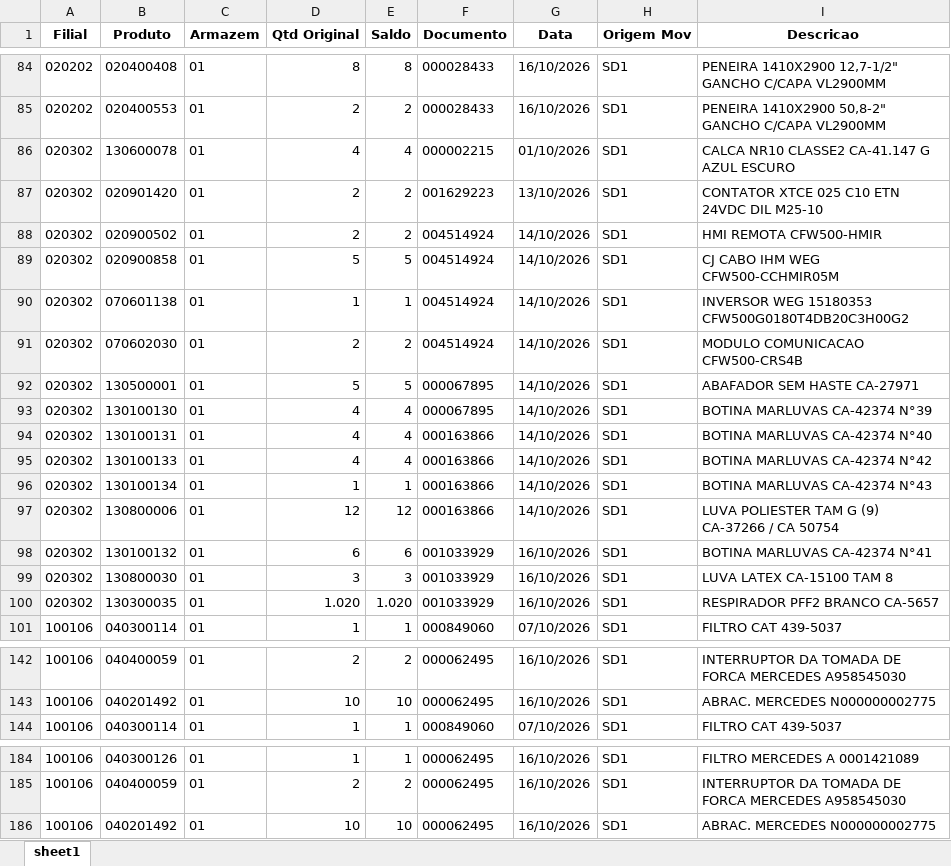
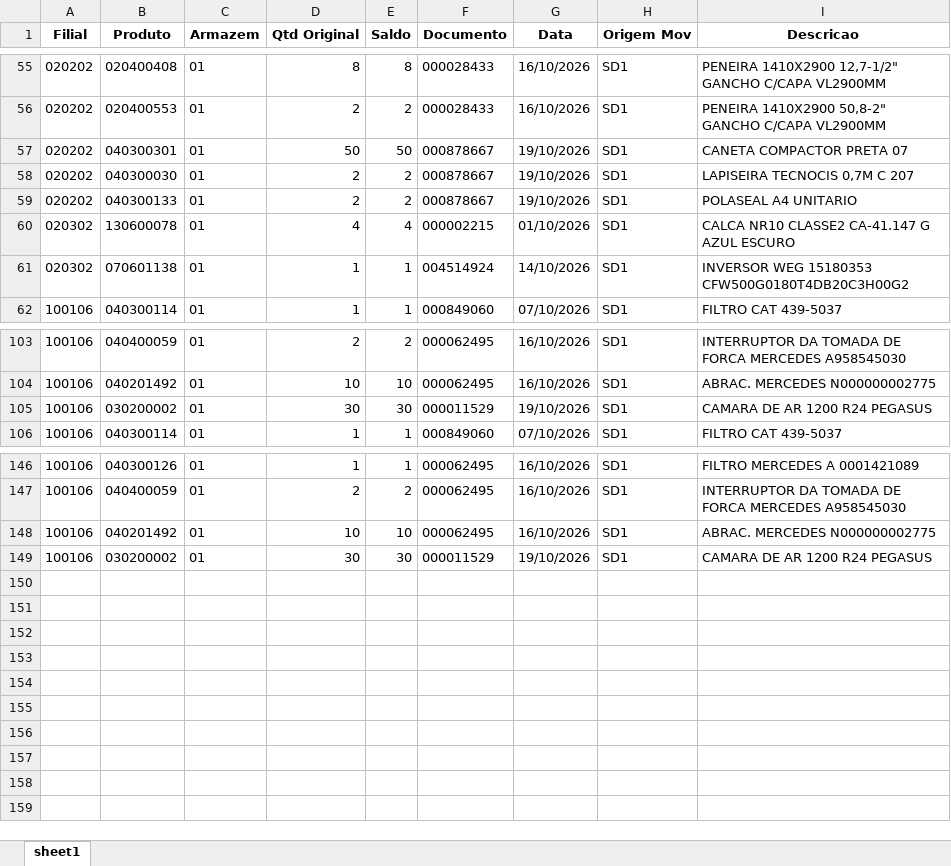
Before and after one commit to kaiquesiqueira-tech/CONSULTOR-PRODUTOS, an Excel workbook: dados/Lista de Produtos a Endereçar.xlsx, sheet sheet1, drawn as a sheet; only a part is shown, gaps mark what is left out; values as stored, in another font and other column widths than the file's, no borders; removed rows and columns are numbered as before the commit, all else as after; the diff covers the shown part only; the diff names each change by its address in the sheet, - before the commit and + after, or states it on an @@ line.

```diff
--- a/dados/Lista de Produtos a Endereçar.xlsx (sheet sheet1)
+++ b/dados/Lista de Produtos a Endereçar.xlsx (sheet sheet1)
+row 57: 020202 | 040300301 | 01 | 50 | 50 | 000878667 | 19/10/2026 | SD1 | CANETA COMPACTOR PRETA 07
+row 58: 020202 | 040300030 | 01 | 2 | 2 | 000878667 | 19/10/2026 | SD1 | LAPISEIRA TECNOCIS 0,7M C 207
+row 59: 020202 | 040300133 | 01 | 2 | 2 | 000878667 | 19/10/2026 | SD1 | POLASEAL A4 UNITARIO
-row 87: 020302 | 020901420 | 01 | 2 | 2 | 001629223 | 13/10/2026 | SD1 | CONTATOR XTCE 025 C10 ETN 24VDC DIL M25-10
-row 88: 020302 | 020900502 | 01 | 2 | 2 | 004514924 | 14/10/2026 | SD1 | HMI REMOTA CFW500-HMIR
-row 89: 020302 | 020900858 | 01 | 5 | 5 | 004514924 | 14/10/2026 | SD1 | CJ CABO IHM WEG CFW500-CCHMIR05M
-row 91: 020302 | 070602030 | 01 | 2 | 2 | 004514924 | 14/10/2026 | SD1 | MODULO COMUNICACAO CFW500-CRS4B
-row 92: 020302 | 130500001 | 01 | 5 | 5 | 000067895 | 14/10/2026 | SD1 | ABAFADOR SEM HASTE CA-27971
-row 93: 020302 | 130100130 | 01 | 4 | 4 | 000067895 | 14/10/2026 | SD1 | BOTINA MARLUVAS CA-42374 N°39
-row 94: 020302 | 130100131 | 01 | 4 | 4 | 000163866 | 14/10/2026 | SD1 | BOTINA MARLUVAS CA-42374 N°40
-row 95: 020302 | 130100133 | 01 | 4 | 4 | 000163866 | 14/10/2026 | SD1 | BOTINA MARLUVAS CA-42374 N°42
-row 96: 020302 | 130100134 | 01 | 1 | 1 | 000163866 | 14/10/2026 | SD1 | BOTINA MARLUVAS CA-42374 N°43
-row 97: 020302 | 130800006 | 01 | 12 | 12 | 000163866 | 14/10/2026 | SD1 | LUVA POLIESTER TAM G (9) CA-37266 / CA 50754
-row 98: 020302 | 130100132 | 01 | 6 | 6 | 001033929 | 16/10/2026 | SD1 | BOTINA MARLUVAS CA-42374 N°41
-row 99: 020302 | 130800030 | 01 | 3 | 3 | 001033929 | 16/10/2026 | SD1 | LUVA LATEX CA-15100 TAM 8
-row 100: 020302 | 130300035 | 01 | 1.020 | 1.020 | 001033929 | 16/10/2026 | SD1 | RESPIRADOR PFF2 BRANCO CA-5657
+row 105: 100106 | 030200002 | 01 | 30 | 30 | 000011529 | 19/10/2026 | SD1 | CAMARA DE AR 1200 R24 PEGASUS
+row 149: 100106 | 030200002 | 01 | 30 | 30 | 000011529 | 19/10/2026 | SD1 | CAMARA DE AR 1200 R24 PEGASUS
```
Also changed, not shown: 27 added rows and 56 removed rows elsewhere in this sheet, 3 other files.
